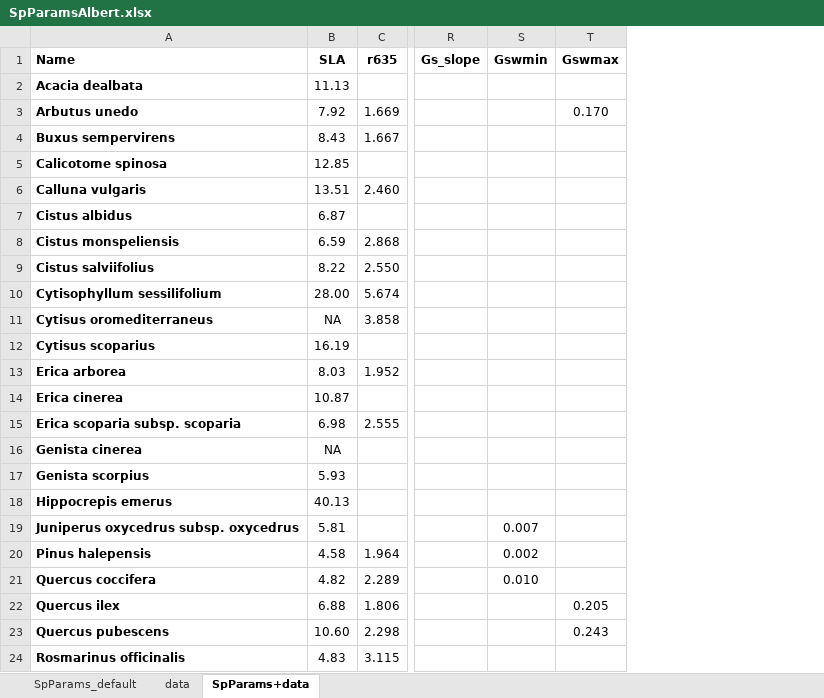
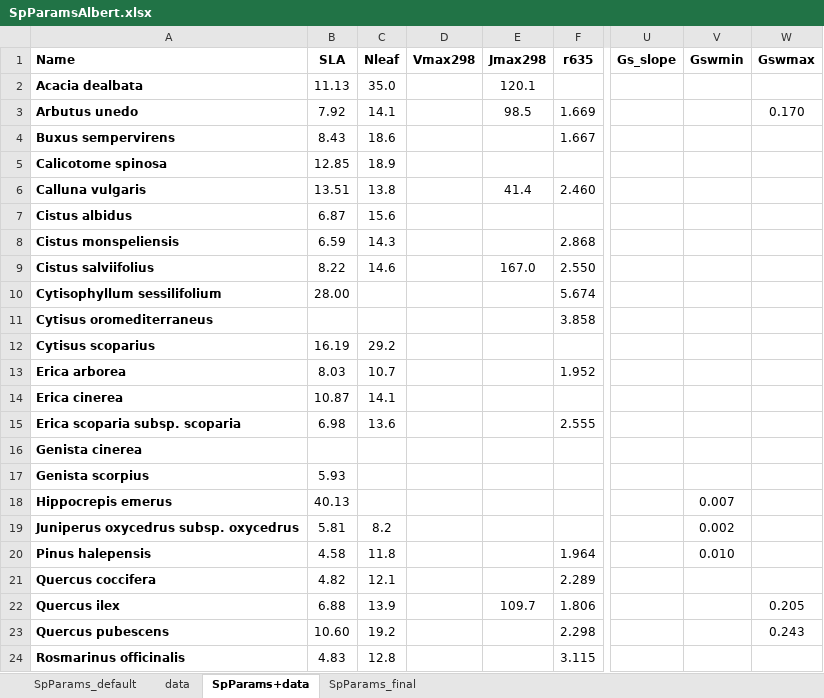
Before and after one commit to emf-creaf/LFMC_FR_CAT, an Excel workbook: data/SpParamsAlbert.xlsx, sheet SpParams+data, drawn as a sheet; only a part is shown, gaps mark what is left out; values as stored, in another font and other column widths than the file's, no borders; addresses are those after the commit; the diff names each change by its address in the sheet, - before the commit and + after, or states it on an @@ line.

Commit message:
update params

```diff
--- a/data/SpParamsAlbert.xlsx (sheet SpParams+data)
+++ b/data/SpParamsAlbert.xlsx (sheet SpParams+data)
+sheet tab: SpParams_final
+column C (Nleaf), rows 2-24: 35.0 | 14.1 | 18.6 | 18.9 | 13.8 | 15.6 | 14.3 | 14.6 |  |  | 29.2 | 10.7 | 14.1 | 13.6 |  |  |  | 8.2 | 11.8 | 12.1 | 13.9 | 19.2 | 12.8
+column D (Vmax298), empty
+column E (Jmax298), rows 2-22: 120.1 | 98.5 |  |  | 41.4 |  |  | 167.0 |  |  |  |  |  |  |  |  |  |  |  |  | 109.7
-B11 (SLA): NA
+B11 (SLA): (empty)
-B16 (SLA): NA
+B16 (SLA): (empty)
-V18 (Gswmin): (empty)
+V18 (Gswmin): 0.007
-V19 (Gswmin): 0.007
+V19 (Gswmin): 0.002
-V20 (Gswmin): 0.002
+V20 (Gswmin): 0.010
-V21 (Gswmin): 0.010
+V21 (Gswmin): (empty)
```
Also changed, not shown: sheet SpParams_default, 2 other files.
